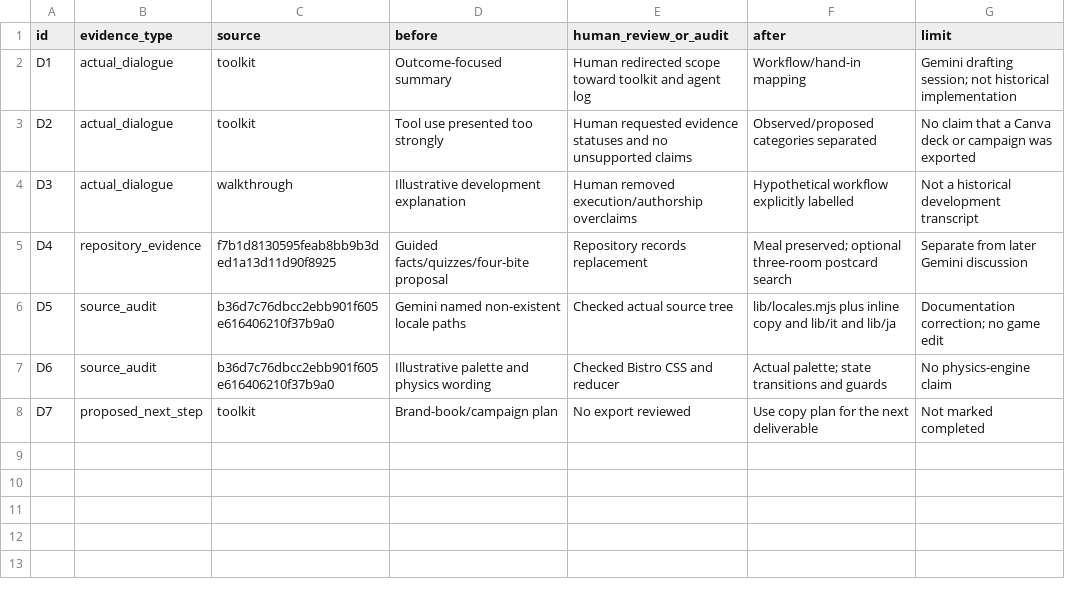
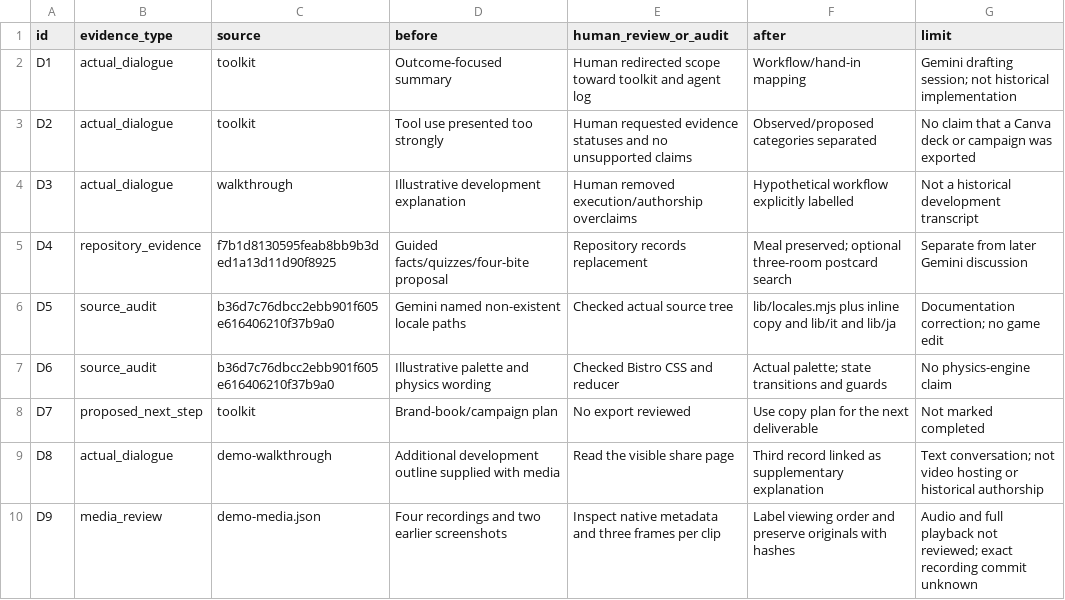
Before and after one commit to SillyLittleStarfish/italia_uno, a CSV file: workflows/gemini-creative-track/DECISIONS.csv, drawn as a sheet.

Commit message:
Index supplied demo recordings and third Gemini walkthrough
Co-authored-by: mei <351225157+meigoto-28@users.noreply.github.com>

```diff
--- a/workflows/gemini-creative-track/DECISIONS.csv
+++ b/workflows/gemini-creative-track/DECISIONS.csv
@@ -8 +8,3 @@ D6,source_audit,b36d7c76dbcc2ebb901f605e616406210f37b9a0,Illustrative palette an
 D7,proposed_next_step,toolkit,Brand-book/campaign plan,No export reviewed,Use copy plan for the next deliverable,Not marked completed
+D8,actual_dialogue,demo-walkthrough,Additional development outline supplied with media,Read the visible share page,Third record linked as supplementary explanation,Text conversation; not video hosting or historical authorship
+D9,media_review,demo-media.json,Four recordings and two earlier screenshots,Inspect native metadata and three frames per clip,Label viewing order and preserve originals with hashes,Audio and full playback not reviewed; exact recording commit unknown
```
Also changed, not shown: 9 other files.
